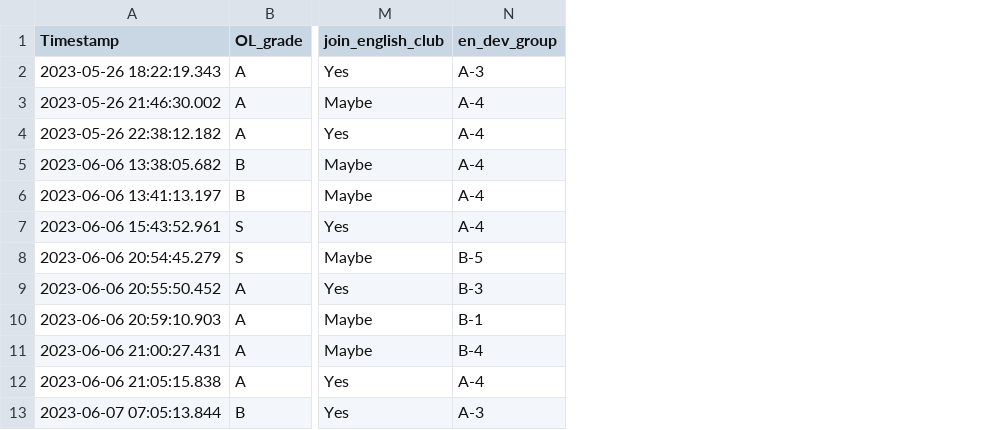
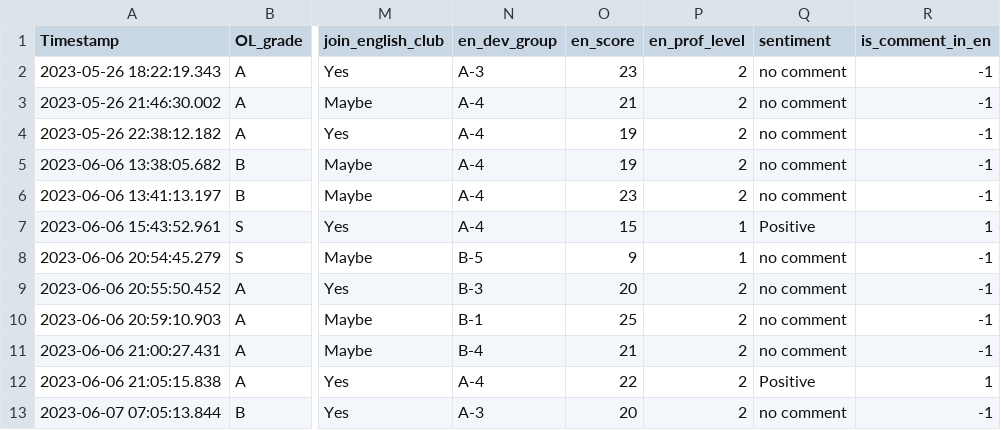
Before and after one commit to tharangachaminda/English_Language_Literacy_Analysis_OUR, a CSV file: en_literacy_clean.csv, drawn as a sheet; only a part is shown, gaps mark what is left out; the diff names each change by its address in the sheet, - before the commit and + after, or states it on an @@ line.

Commit message:
Proficiency levels added

```diff
--- a/en_literacy_clean.csv
+++ b/en_literacy_clean.csv
+column O (en_score), rows 2-13: 23 | 21 | 19 | 19 | 23 | 15 | 9 | 20 | 25 | 21 | 22 | 20
+column P (en_prof_level), rows 2-13: 2 | 2 | 2 | 2 | 2 | 1 | 1 | 2 | 2 | 2 | 2 | 2
+column Q (sentiment), rows 2-13: no comment | no comment | no comment | no comment | no comment | Positive | no comment | no comment | no comment | no comment | Positive | no comment
+column R (is_comment_in_en), rows 2-13: -1 | -1 | -1 | -1 | -1 | 1 | -1 | -1 | -1 | -1 | 1 | -1
```
Also changed, not shown: 1 other file.
